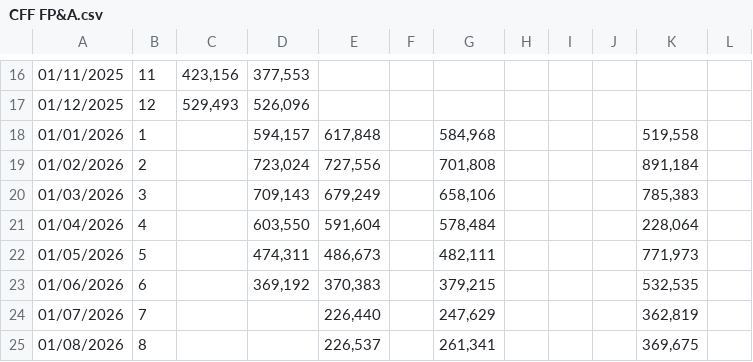
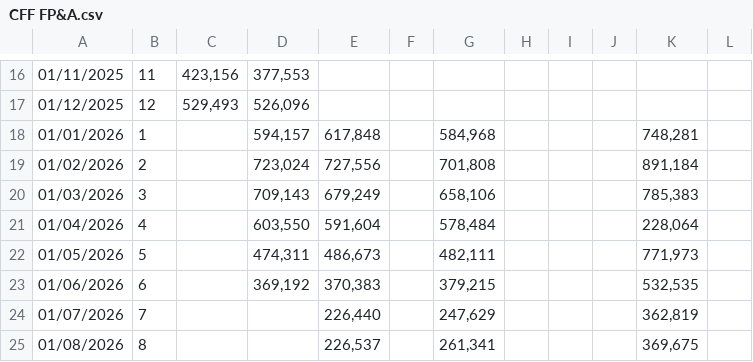
Before and after one commit to nancy908/Treasury-collateral-dashboard, a CSV file: CFF FP&A.csv, drawn as a sheet; only a part is shown, gaps mark what is left out; the diff names each change by its address in the sheet, - before the commit and + after, or states it on an @@ line.

Commit message:
Auto-sync dashboard and data: 2026-11-05 12:51

```diff
--- a/CFF FP&A.csv
+++ b/CFF FP&A.csv
-K18: 519,558
+K18: 748,281
```
Also changed, not shown: Data/CFF FP&A.csv, 2 other files.
